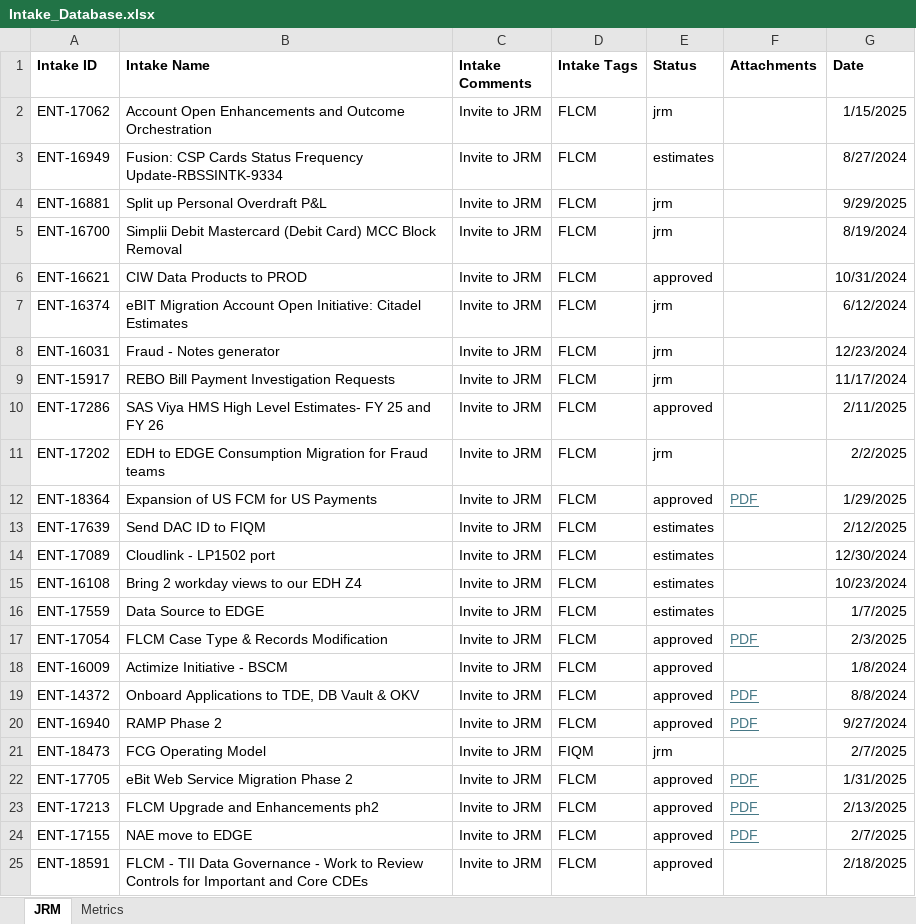
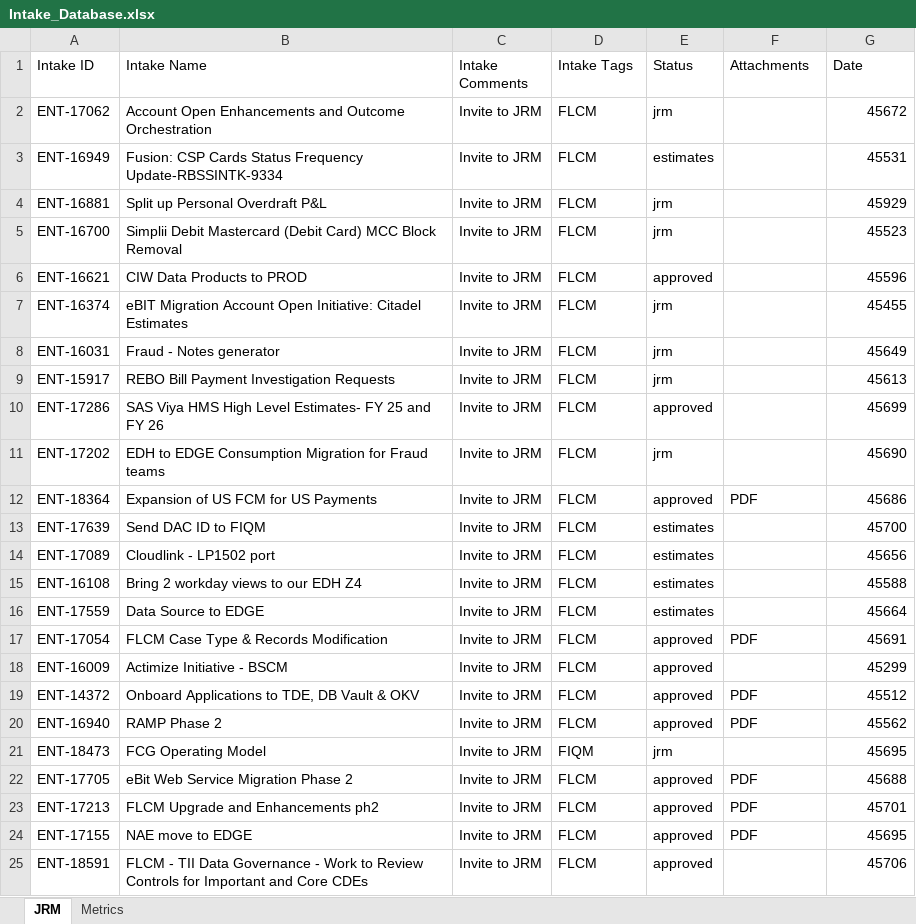
Before and after one commit to Parthiv18/intake, an Excel workbook: Intake_Database.xlsx, sheet JRM, drawn as a sheet; only a part is shown; values as stored, in another font and other column widths than the file's, no borders; the diff covers the shown part only; the diff names each change by its address in the sheet, - before the commit and + after, or states it on an @@ line.

```diff
--- a/Intake_Database.xlsx (sheet JRM)
+++ b/Intake_Database.xlsx (sheet JRM)
-A1:G1 bold: on
+A1:G1 bold: off
-G2 (Date): 1/15/2025
+G2 (Date): 45672
-G3 (Date): 8/27/2024
+G3 (Date): 45531
-G4 (Date): 9/29/2025
+G4 (Date): 45929
-G5 (Date): 8/19/2024
+G5 (Date): 45523
-G6 (Date): 10/31/2024
+G6 (Date): 45596
-G7 (Date): 6/12/2024
+G7 (Date): 45455
-G8 (Date): 12/23/2024
+G8 (Date): 45649
-G9 (Date): 11/17/2024
+G9 (Date): 45613
-G10 (Date): 2/11/2025
+G10 (Date): 45699
-G11 (Date): 2/2/2025
+G11 (Date): 45690
@@ F12 underline: on → off, text colour: #467886 → black @@
-G12 (Date): 1/29/2025
+G12 (Date): 45686
-G13 (Date): 2/12/2025
+G13 (Date): 45700
-G14 (Date): 12/30/2024
+G14 (Date): 45656
-G15 (Date): 10/23/2024
+G15 (Date): 45588
-G16 (Date): 1/7/2025
+G16 (Date): 45664
@@ F17 underline: on → off, text colour: #467886 → black @@
-G17 (Date): 2/3/2025
+G17 (Date): 45691
-G18 (Date): 1/8/2024
+G18 (Date): 45299
@@ F19:F20 underline: on → off, text colour: #467886 → black @@
-G19 (Date): 8/8/2024
+G19 (Date): 45512
-G20 (Date): 9/27/2024
+G20 (Date): 45562
-G21 (Date): 2/7/2025
+G21 (Date): 45695
@@ F22:F24 underline: on → off, text colour: #467886 → black @@
-G22 (Date): 1/31/2025
+G22 (Date): 45688
-G23 (Date): 2/13/2025
+G23 (Date): 45701
-G24 (Date): 2/7/2025
+G24 (Date): 45695
-G25 (Date): 2/18/2025
+G25 (Date): 45706
```
Also changed, not shown: 37 edited cells elsewhere in this sheet, sheet Metrics.
